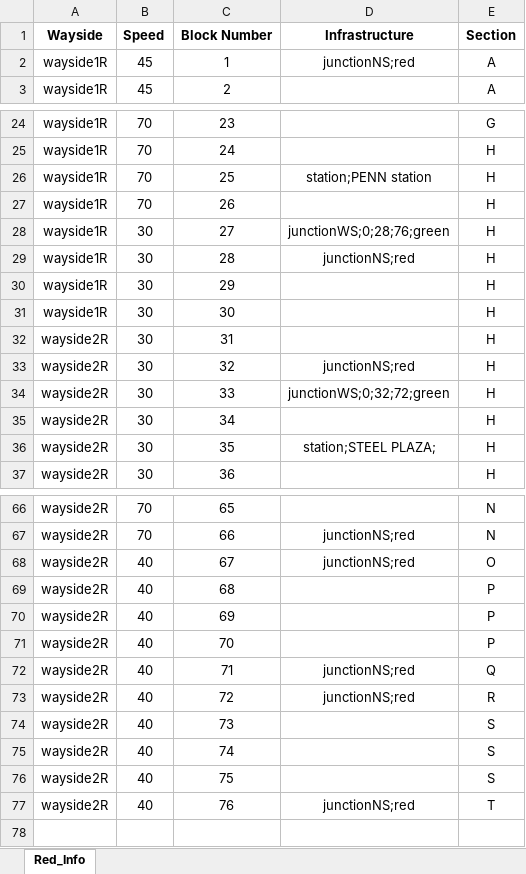
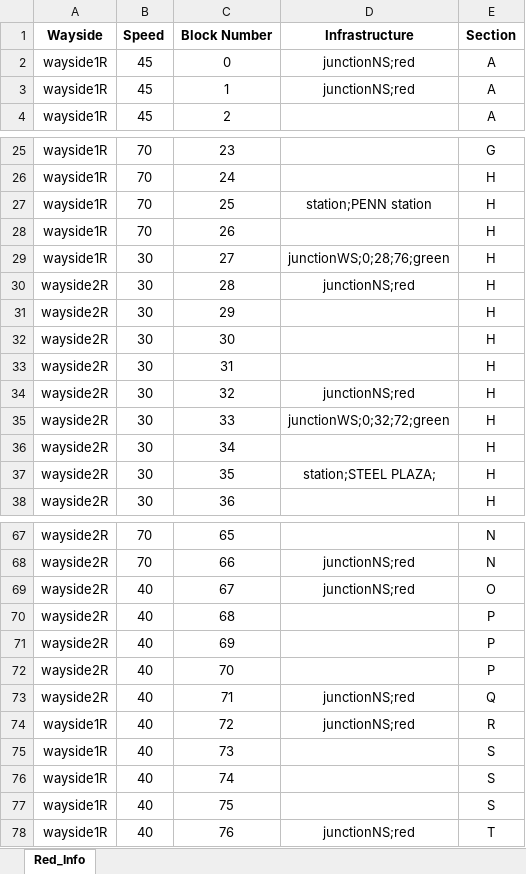
Before and after one commit to ralphg1002/Pittsburgh-MTA, an Excel workbook: src/main/TrackController/redLine.xlsx, sheet Red_Info, drawn as a sheet; only a part is shown, gaps mark what is left out; values as stored, in another font and other column widths than the file's, no borders; addresses are those after the commit; the diff names each change by its address in the sheet, - before the commit and + after, or states it on an @@ line.

Commit message:
fixed PLC logic for red line and updated wayside jurisdiction in excel

```diff
--- a/src/main/TrackController/redLine.xlsx (sheet Red_Info)
+++ b/src/main/TrackController/redLine.xlsx (sheet Red_Info)
+row 2: wayside1R | 45 | 0 | junctionNS;red | A
-A30:A32 (Wayside): wayside1R
+A30:A32 (Wayside): wayside2R
-A74:A78 (Wayside): wayside2R
+A74:A78 (Wayside): wayside1R
```
Also changed, not shown: formulas that keep their value, 2 other files.
